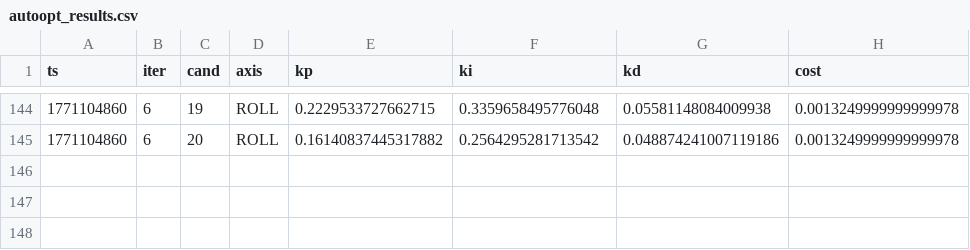
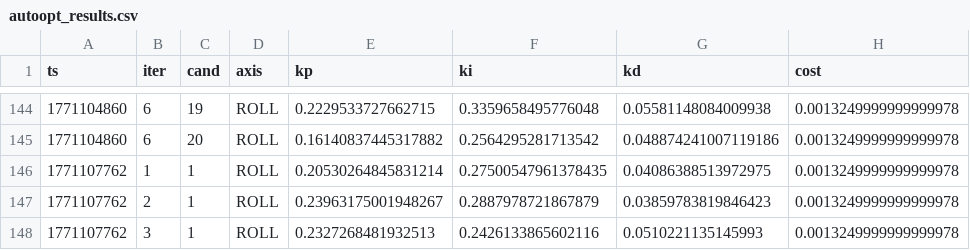
Before and after one commit to sh4un-dot-com/dRehmFlight, a CSV file: tools/autoopt_results.csv, drawn as a sheet; only a part is shown, gaps mark what is left out.

```diff
--- a/tools/autoopt_results.csv
+++ b/tools/autoopt_results.csv
@@ -145 +145,4 @@ ts,iter,cand,axis,kp,ki,kd,cost
 1771104860,6,20,ROLL,0.16140837445317882,0.2564295281713542,0.048874241007119186,0.0013249999999999978
+1771107762,1,1,ROLL,0.20530264845831214,0.27500547961378435,0.04086388513972975,0.0013249999999999978
+1771107762,2,1,ROLL,0.23963175001948267,0.2887978721867879,0.03859783819846423,0.0013249999999999978
+1771107762,3,1,ROLL,0.2327268481932513,0.2426133865602116,0.0510221135145993,0.0013249999999999978
```
Also changed, not shown: 13 other files.
